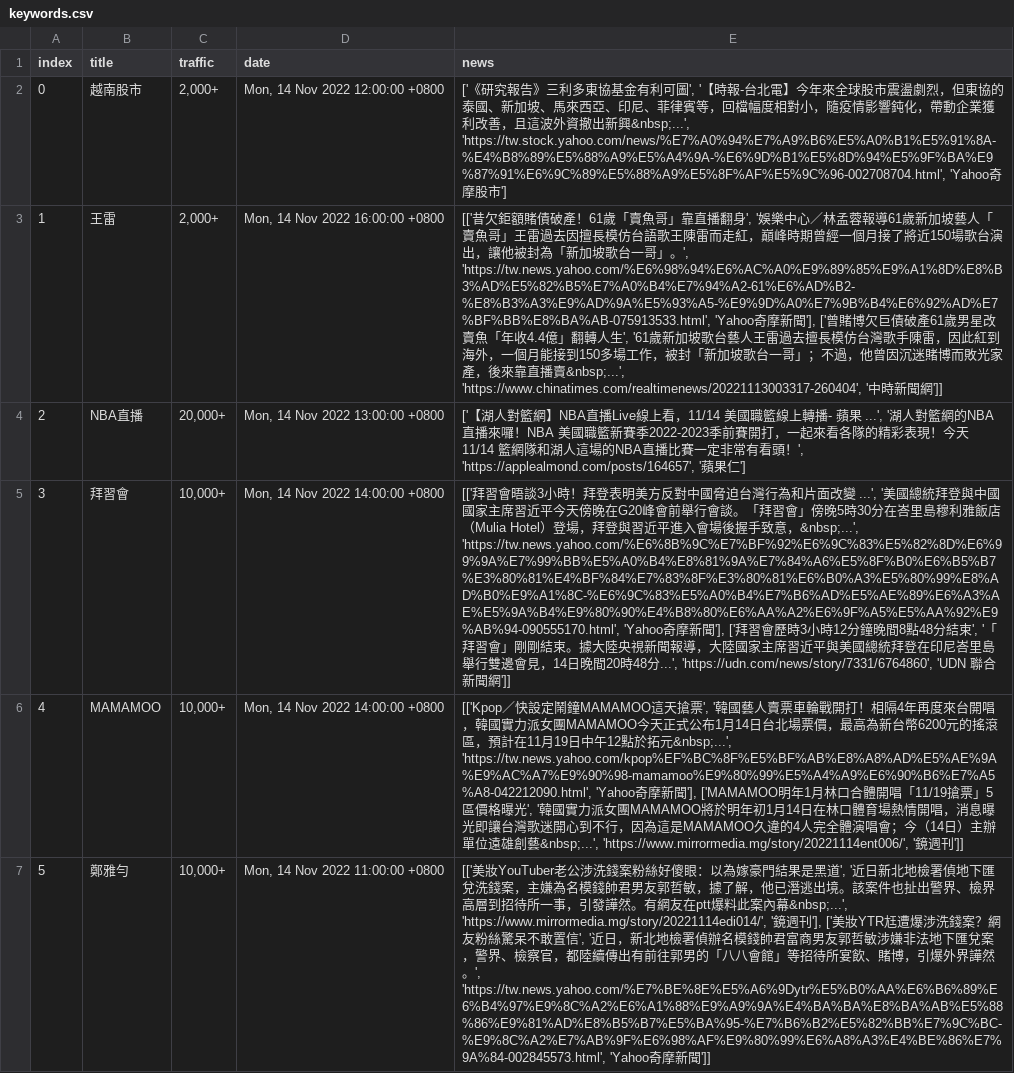
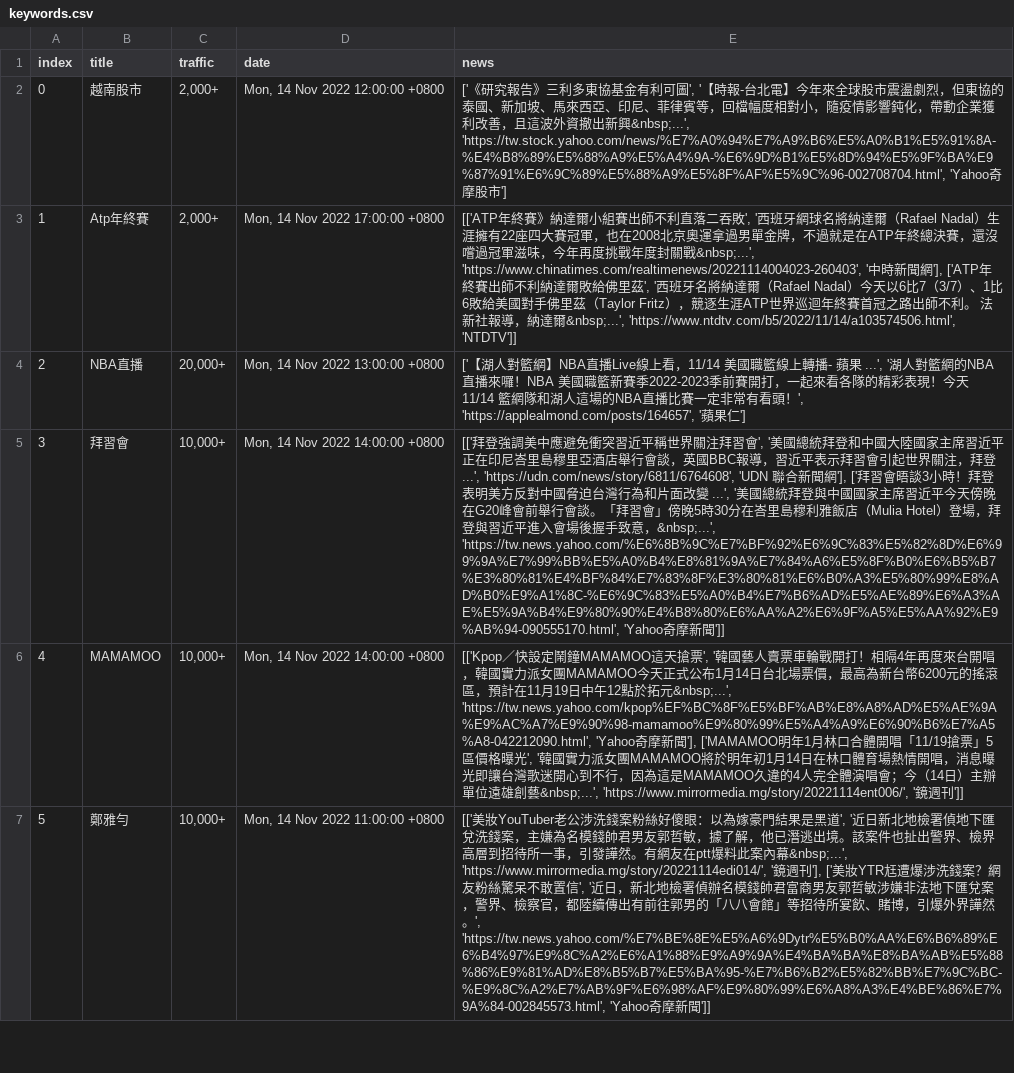
Before and after one commit to rockleona/chitchatter_crawler, a CSV file: output/keywords.csv, drawn as a sheet; only a part is shown; the diff covers the shown part only; the diff names each change by its address in the sheet, - before the commit and + after, or states it on an @@ line.

```diff
--- a/output/keywords.csv
+++ b/output/keywords.csv
-B3 (title): 王雷
+B3 (title): Atp年終賽
-D3 (date): Mon, 14 Nov 2022 16:00:00 +0800
+D3 (date): Mon, 14 Nov 2022 17:00:00 +0800
-E3 (news): [['昔欠鉅額賭債破產！61歲「賣魚哥」靠直播翻身', '娛樂中心／林孟蓉報導61歲新加坡藝人「賣魚哥」王雷過去因擅長模仿台語歌王陳雷而走紅，巔峰時期曾經一個月接了將近150場歌台演出，讓他被封為「新加坡歌台一哥」。', 'https://tw.news.yahoo.com/%E6%98%94%E6%AC%A0%E9%89%85%E9%A1%8D%E8%B3%AD%E5%82%B5%E7%A0%B4%E7%94%A2-61%E6%AD%B2-%E8%B3%A3%E9%AD%9A%E5%93%A5-%E9%9D%A0%E7%9B%B4%E6%92%AD%E7%BF%BB%E8%BA%AB-075913533.html', 'Yahoo奇摩新聞'], ['曾賭博欠巨債破產61歲男星改賣魚「年收4.4億」翻轉人生', '61歲新加坡歌台藝人王雷過去擅長模仿台灣歌手陳雷，因此紅到海外，一個月能接到150多場工作，被封「新加坡歌台一哥」；不過，他曾因沉迷賭博而敗光家產，後來靠直播賣&nbsp;...', 'https://www.chinatimes.com/realtimenews/20221113003317-260404', '中時新聞網']]
+E3 (news): [['ATP年終賽》納達爾小組賽出師不利直落二吞敗', '西班牙網球名將納達爾（Rafael Nadal）生涯擁有22座四大賽冠軍，也在2008北京奧運拿過男單金牌，不過就是在ATP年終總決賽，還沒嚐過冠軍滋味，今年再度挑戰年度封關戰&nbsp;...', 'https://www.chinatimes.com/realtimenews/20221114004023-260403', '中時新聞網'], ['ATP年終賽出師不利納達爾敗給佛里茲', '西班牙名將納達爾（Rafael Nadal）今天以6比7（3/7）、1比6敗給美國對手佛里茲（Taylor Fritz），競逐生涯ATP世界巡迴年終賽首冠之路出師不利。 法新社報導，納達爾&nbsp;...', 'https://www.ntdtv.com/b5/2022/11/14/a103574506.html', 'NTDTV']]
-E5 (news): [['拜習會晤談3小時！拜登表明美方反對中國脅迫台灣行為和片面改變 ...', '美國總統拜登與中國國家主席習近平今天傍晚在G20峰會前舉行會談。「拜習會」傍晚5時30分在峇里島穆利雅飯店（Mulia Hotel）登場，拜登與習近平進入會場後握手致意，&nbsp;...', 'https://tw.news.yahoo.com/%E6%8B%9C%E7%BF%92%E6%9C%83%E5%82%8D%E6%99%9A%E7%99%BB%E5%A0%B4%E8%81%9A%E7%84%A6%E5%8F%B0%E6%B5%B7%E3%80%81%E4%BF%84%E7%83%8F%E3%80%81%E6%B0%A3%E5%80%99%E8%AD%B0%E9%A1%8C-%E6%9C%83%E5%A0%B4%E7%B6%AD%E5%AE%89%E6%A3%AE%E5%9A%B4%E9%80%90%E4%B8%80%E6%AA%A2%E6%9F%A5%E5%AA%92%E9%AB%94-090555170.html', 'Yahoo奇摩新聞'], ['拜習會歷時3小時12分鐘晚間8點48分結束', '「拜習會」剛剛結束。據大陸央視新聞報導，大陸國家主席習近平與美國總統拜登在印尼峇里島舉行雙邊會見，14日晚間20時48分...', 'https://udn.com/news/story/7331/6764860', 'UDN 聯合新聞網']]
+E5 (news): [['拜登強調美中應避免衝突習近平稱世界關注拜習會', '美國總統拜登和中國大陸國家主席習近平正在印尼峇里島穆里亞酒店舉行會談，英國BBC報導，習近平表示拜習會引起世界關注，拜登...', 'https://udn.com/news/story/6811/6764608', 'UDN 聯合新聞網'], ['拜習會晤談3小時！拜登表明美方反對中國脅迫台灣行為和片面改變 ...', '美國總統拜登與中國國家主席習近平今天傍晚在G20峰會前舉行會談。「拜習會」傍晚5時30分在峇里島穆利雅飯店（Mulia Hotel）登場，拜登與習近平進入會場後握手致意，&nbsp;...', 'https://tw.news.yahoo.com/%E6%8B%9C%E7%BF%92%E6%9C%83%E5%82%8D%E6%99%9A%E7%99%BB%E5%A0%B4%E8%81%9A%E7%84%A6%E5%8F%B0%E6%B5%B7%E3%80%81%E4%BF%84%E7%83%8F%E3%80%81%E6%B0%A3%E5%80%99%E8%AD%B0%E9%A1%8C-%E6%9C%83%E5%A0%B4%E7%B6%AD%E5%AE%89%E6%A3%AE%E5%9A%B4%E9%80%90%E4%B8%80%E6%AA%A2%E6%9F%A5%E5%AA%92%E9%AB%94-090555170.html', 'Yahoo奇摩新聞']]
```
Also changed, not shown: 10 edited cells elsewhere in this file, 1 other file.
